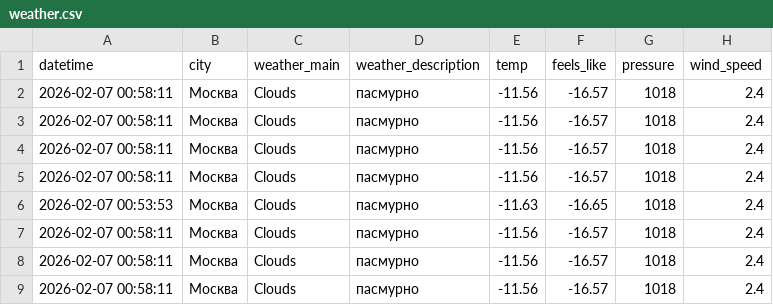
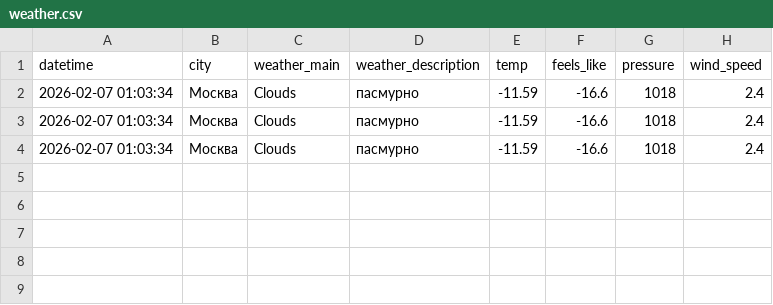
Before and after one commit to alpeev-n/mlops_3_weather, a CSV file: weather.csv, drawn as a sheet.

Commit message:
feat: weather data collection with Airflow DAG and save function

```diff
--- a/weather.csv
+++ b/weather.csv
@@ -1,9 +1,4 @@
 datetime,city,weather_main,weather_description,temp,feels_like,pressure,wind_speed
-2026-02-07 00:58:11,Москва,Clouds,пасмурно,-11.56,-16.57,1018,2.4
-2026-02-07 00:58:11,Москва,Clouds,пасмурно,-11.56,-16.57,1018,2.4
-2026-02-07 00:58:11,Москва,Clouds,пасмурно,-11.56,-16.57,1018,2.4
-2026-02-07 00:58:11,Москва,Clouds,пасмурно,-11.56,-16.57,1018,2.4
-2026-02-07 00:53:53,Москва,Clouds,пасмурно,-11.63,-16.65,1018,2.4
-2026-02-07 00:58:11,Москва,Clouds,пасмурно,-11.56,-16.57,1018,2.4
-2026-02-07 00:58:11,Москва,Clouds,пасмурно,-11.56,-16.57,1018,2.4
-2026-02-07 00:58:11,Москва,Clouds,пасмурно,-11.56,-16.57,1018,2.4
+2026-02-07 01:03:34,Москва,Clouds,пасмурно,-11.59,-16.6,1018,2.4
+2026-02-07 01:03:34,Москва,Clouds,пасмурно,-11.59,-16.6,1018,2.4
+2026-02-07 01:03:34,Москва,Clouds,пасмурно,-11.59,-16.6,1018,2.4
```
Also changed, not shown: 5 other files.
